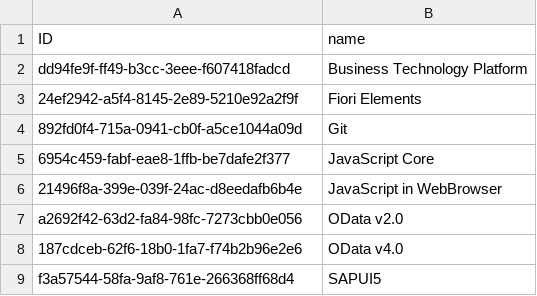
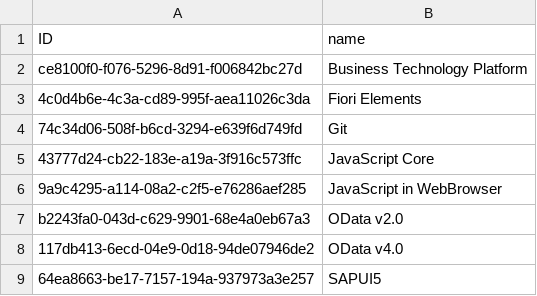
Before and after one commit to ChelyshkovIA/QAService, a CSV file: qaservice-cap/db/data/qa-Topics.csv, drawn as a sheet.

```diff
--- a/qaservice-cap/db/data/qa-Topics.csv
+++ b/qaservice-cap/db/data/qa-Topics.csv
@@ -1,9 +1,9 @@
 ID,name
-dd94fe9f-ff49-b3cc-3eee-f607418fadcd,Business Technology Platform
-24ef2942-a5f4-8145-2e89-5210e92a2f9f,Fiori Elements
-892fd0f4-715a-0941-cb0f-a5ce1044a09d,Git
-6954c459-fabf-eae8-1ffb-be7dafe2f377,JavaScript Core
-21496f8a-399e-039f-24ac-d8eedafb6b4e,JavaScript in WebBrowser
-a2692f42-63d2-fa84-98fc-7273cbb0e056,OData v2.0
-187cdceb-62f6-18b0-1fa7-f74b2b96e2e6,OData v4.0
-f3a57544-58fa-9af8-761e-266368ff68d4,SAPUI5
+ce8100f0-f076-5296-8d91-f006842bc27d,Business Technology Platform
+4c0d4b6e-4c3a-cd89-995f-aea11026c3da,Fiori Elements
+74c34d06-508f-b6cd-3294-e639f6d749fd,Git
+43777d24-cb22-183e-a19a-3f916c573ffc,JavaScript Core
+9a9c4295-a114-08a2-c2f5-e76286aef285,JavaScript in WebBrowser
+b2243fa0-043d-c629-9901-68e4a0eb67a3,OData v2.0
+117db413-6ecd-04e9-0d18-94de07946de2,OData v4.0
+64ea8663-be17-7157-194a-937973a3e257,SAPUI5
```
Also changed, not shown: qaservice-cap/db/data/qa-Difficulties.csv, qaservice-cap/db/data/qa-Groups.csv, 4 other files.
